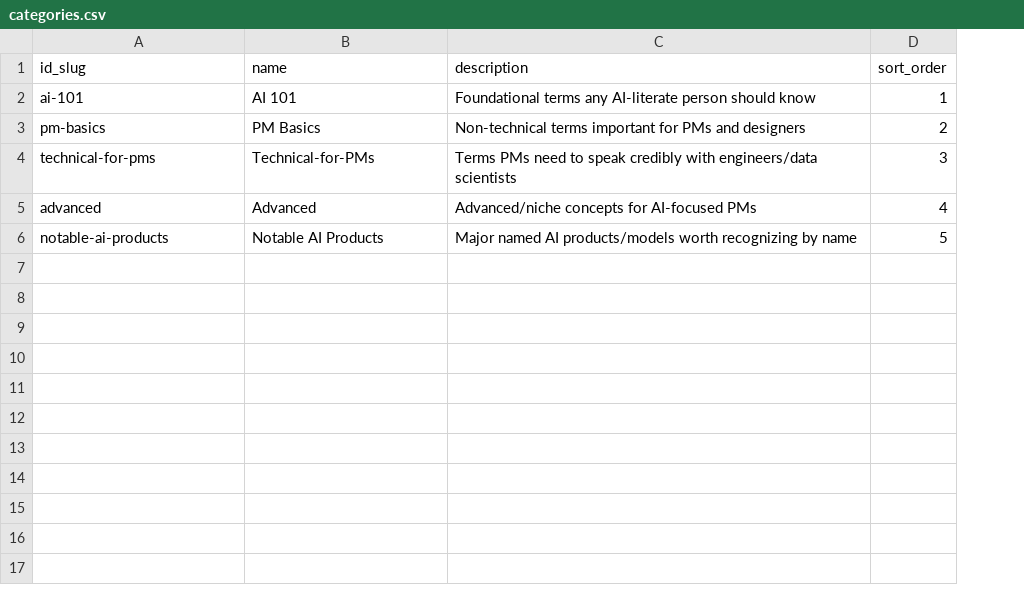
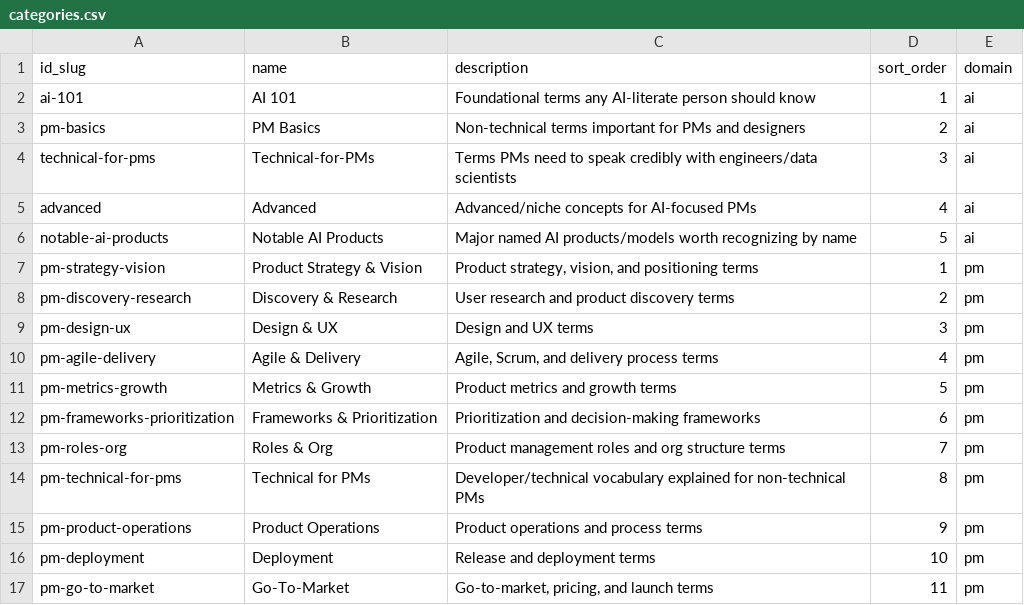
Before and after one commit to rallen7425/pm-rearchitected, a CSV file: db/glossary/categories.csv, drawn as a sheet; the diff names each change by its address in the sheet, - before the commit and + after, or states it on an @@ line.

Commit message:
Add PM Terms glossary domain (categories, terms, routes, search)
Extends the AI Terms glossary with a second content domain covering core
product management terminology, alongside the existing AI-focused one:
11 new PM categories and 516 new terms, a domain column on categories
distinguishing "ai" vs "pm", domain-aware search/listing functions, and
a parallel /pm-terms route tree (top terms, browse, search, flashcards,
detail) mirroring the existing /terms structure. A new /terminology hub
page shows top terms from both domains side by side.

```diff
--- a/db/glossary/categories.csv
+++ b/db/glossary/categories.csv
+column E (domain), rows 2-6: all ai
+row 7: pm-strategy-vision | Product Strategy & Vision | Product strategy, vision, and positioning terms | 1 | pm
+row 8: pm-discovery-research | Discovery & Research | User research and product discovery terms | 2 | pm
+row 9: pm-design-ux | Design & UX | Design and UX terms | 3 | pm
+row 10: pm-agile-delivery | Agile & Delivery | Agile, Scrum, and delivery process terms | 4 | pm
+row 11: pm-metrics-growth | Metrics & Growth | Product metrics and growth terms | 5 | pm
+row 12: pm-frameworks-prioritization | Frameworks & Prioritization | Prioritization and decision-making frameworks | 6 | pm
+row 13: pm-roles-org | Roles & Org | Product management roles and org structure terms | 7 | pm
+row 14: pm-technical-for-pms | Technical for PMs | Developer/technical vocabulary explained for non-technical PMs | 8 | pm
+row 15: pm-product-operations | Product Operations | Product operations and process terms | 9 | pm
+row 16: pm-deployment | Deployment | Release and deployment terms | 10 | pm
+row 17: pm-go-to-market | Go-To-Market | Go-to-market, pricing, and launch terms | 11 | pm
```
Also changed, not shown: db/glossary/aliases.csv, 13 other files.
